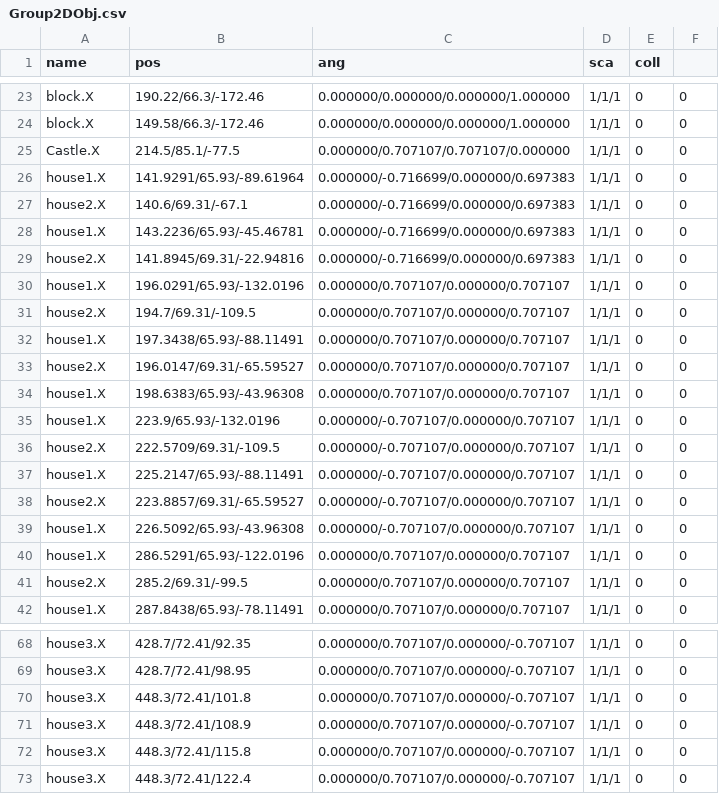
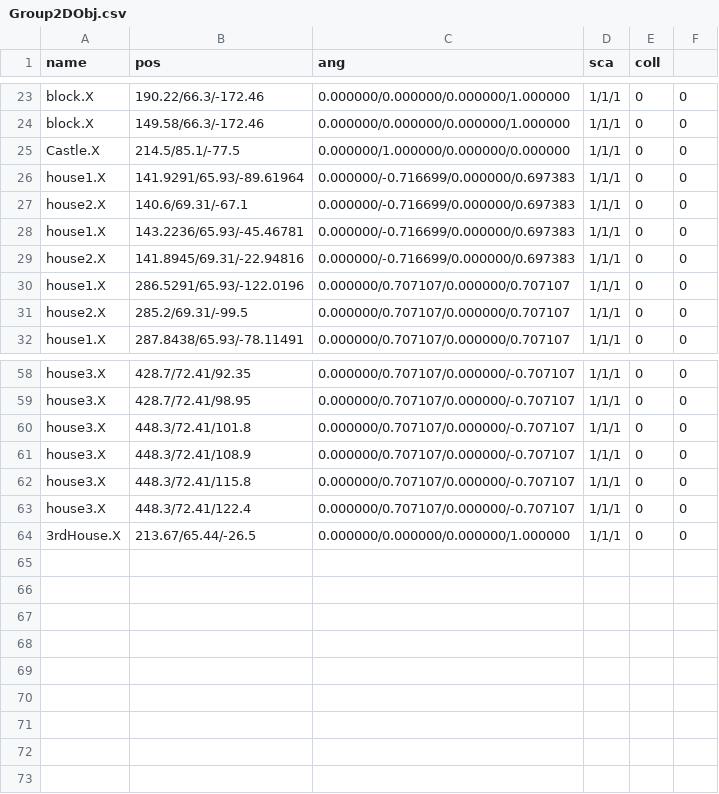
Before and after one commit to kbc15gc/game, a CSV file: game/Decide/Decide/Asset/Data/GroupData/Group2DObj.csv, drawn as a sheet; only a part is shown, gaps mark what is left out.

```diff
--- a/game/Decide/Decide/Asset/Data/GroupData/Group2DObj.csv
+++ b/game/Decide/Decide/Asset/Data/GroupData/Group2DObj.csv
@@ -24,3 +24,3 @@ block.X,190.22/66.3/-172.46,0.000000/0.000000/0.000000/1.000000,1/1/1,0,0
 block.X,149.58/66.3/-172.46,0.000000/0.000000/0.000000/1.000000,1/1/1,0,0
-Castle.X,214.5/85.1/-77.5,0.000000/0.707107/0.707107/0.000000,1/1/1,0,0
+Castle.X,214.5/85.1/-77.5,0.000000/1.000000/0.000000/0.000000,1/1/1,0,0
 house1.X,141.9291/65.93/-89.61964,0.000000/-0.716699/0.000000/0.697383,1/1/1,0,0
@@ -29,12 +29,2 @@ house1.X,143.2236/65.93/-45.46781,0.000000/-0.716699/0.000000/0.697383,1/1/1,0,0
 house2.X,141.8945/69.31/-22.94816,0.000000/-0.716699/0.000000/0.697383,1/1/1,0,0
-house1.X,196.0291/65.93/-132.0196,0.000000/0.707107/0.000000/0.707107,1/1/1,0,0
-house2.X,194.7/69.31/-109.5,0.000000/0.707107/0.000000/0.707107,1/1/1,0,0
-house1.X,197.3438/65.93/-88.11491,0.000000/0.707107/0.000000/0.707107,1/1/1,0,0
-house2.X,196.0147/69.31/-65.59527,0.000000/0.707107/0.000000/0.707107,1/1/1,0,0
-house1.X,198.6383/65.93/-43.96308,0.000000/0.707107/0.000000/0.707107,1/1/1,0,0
-house1.X,223.9/65.93/-132.0196,0.000000/-0.707107/0.000000/0.707107,1/1/1,0,0
-house2.X,222.5709/69.31/-109.5,0.000000/-0.707107/0.000000/0.707107,1/1/1,0,0
-house1.X,225.2147/65.93/-88.11491,0.000000/-0.707107/0.000000/0.707107,1/1/1,0,0
-house2.X,223.8857/69.31/-65.59527,0.000000/-0.707107/0.000000/0.707107,1/1/1,0,0
-house1.X,226.5092/65.93/-43.96308,0.000000/-0.707107/0.000000/0.707107,1/1/1,0,0
 house1.X,286.5291/65.93/-122.0196,0.000000/0.707107/0.000000/0.707107,1/1/1,0,0
@@ -73 +63,2 @@ house3.X,448.3/72.41/115.8,0.000000/0.707107/0.000000/-0.707107,1/1/1,0,0
 house3.X,448.3/72.41/122.4,0.000000/0.707107/0.000000/-0.707107,1/1/1,0,0
+3rdHouse.X,213.67/65.44/-26.5,0.000000/0.000000/0.000000/1.000000,1/1/1,0,0
```
Also changed, not shown: game/Decide/Decide/Asset/Data/GroupData/Group0BObj.csv, game/Decide/Decide/Asset/Data/GroupData/Group0CObj.csv, 19 other files.
